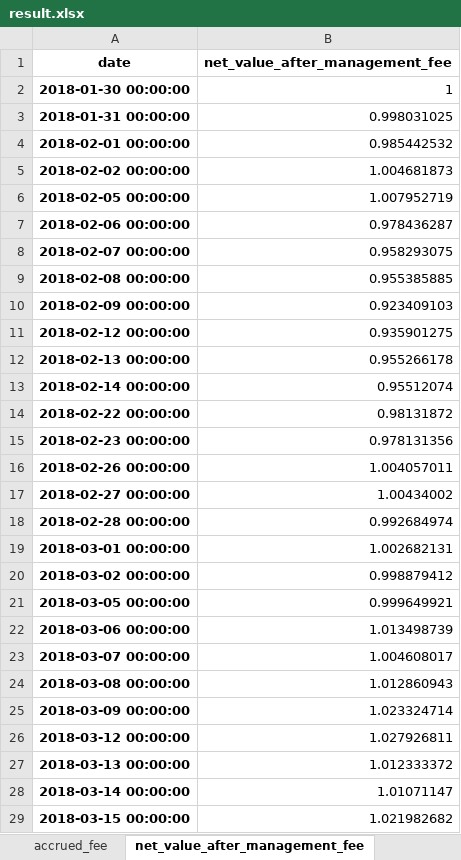
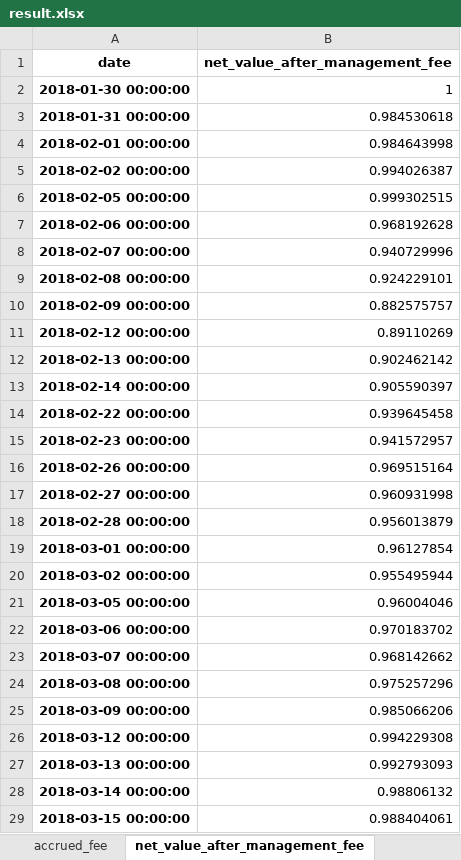
Before and after one commit to holiss4/Quantitative-Investment-Based-on-Transformer, an Excel workbook: backtest/FactorVAE/eval/result.xlsx, sheet net_value_after_management_fee, drawn as a sheet; only a part is shown; values as stored, in another font and other column widths than the file's, no borders; the diff covers the shown part only; the diff names each change by its address in the sheet, - before the commit and + after, or states it on an @@ line.

```diff
--- a/backtest/FactorVAE/eval/result.xlsx (sheet net_value_after_management_fee)
+++ b/backtest/FactorVAE/eval/result.xlsx (sheet net_value_after_management_fee)
-B3 (net_value_after_management_fee): 0.998031025
+B3 (net_value_after_management_fee): 0.984530618
-B4 (net_value_after_management_fee): 0.985442532
+B4 (net_value_after_management_fee): 0.984643998
-B5 (net_value_after_management_fee): 1.004681873
+B5 (net_value_after_management_fee): 0.994026387
-B6 (net_value_after_management_fee): 1.007952719
+B6 (net_value_after_management_fee): 0.999302515
-B7 (net_value_after_management_fee): 0.978436287
+B7 (net_value_after_management_fee): 0.968192628
-B8 (net_value_after_management_fee): 0.958293075
+B8 (net_value_after_management_fee): 0.940729996
-B9 (net_value_after_management_fee): 0.955385885
+B9 (net_value_after_management_fee): 0.924229101
-B10 (net_value_after_management_fee): 0.923409103
+B10 (net_value_after_management_fee): 0.882575757
-B11 (net_value_after_management_fee): 0.935901275
+B11 (net_value_after_management_fee): 0.89110269
-B12 (net_value_after_management_fee): 0.955266178
+B12 (net_value_after_management_fee): 0.902462142
-B13 (net_value_after_management_fee): 0.95512074
+B13 (net_value_after_management_fee): 0.905590397
-B14 (net_value_after_management_fee): 0.98131872
+B14 (net_value_after_management_fee): 0.939645458
-B15 (net_value_after_management_fee): 0.978131356
+B15 (net_value_after_management_fee): 0.941572957
-B16 (net_value_after_management_fee): 1.004057011
+B16 (net_value_after_management_fee): 0.969515164
-B17 (net_value_after_management_fee): 1.00434002
+B17 (net_value_after_management_fee): 0.960931998
-B18 (net_value_after_management_fee): 0.992684974
+B18 (net_value_after_management_fee): 0.956013879
-B19 (net_value_after_management_fee): 1.002682131
+B19 (net_value_after_management_fee): 0.96127854
-B20 (net_value_after_management_fee): 0.998879412
+B20 (net_value_after_management_fee): 0.955495944
-B21 (net_value_after_management_fee): 0.999649921
+B21 (net_value_after_management_fee): 0.96004046
-B22 (net_value_after_management_fee): 1.013498739
+B22 (net_value_after_management_fee): 0.970183702
-B23 (net_value_after_management_fee): 1.004608017
+B23 (net_value_after_management_fee): 0.968142662
-B24 (net_value_after_management_fee): 1.012860943
+B24 (net_value_after_management_fee): 0.975257296
-B25 (net_value_after_management_fee): 1.023324714
+B25 (net_value_after_management_fee): 0.985066206
-B26 (net_value_after_management_fee): 1.027926811
+B26 (net_value_after_management_fee): 0.994229308
-B27 (net_value_after_management_fee): 1.012333372
+B27 (net_value_after_management_fee): 0.992793093
-B28 (net_value_after_management_fee): 1.01071147
+B28 (net_value_after_management_fee): 0.98806132
-B29 (net_value_after_management_fee): 1.021982682
+B29 (net_value_after_management_fee): 0.988404061
```
Also changed, not shown: 437 edited cells elsewhere in this sheet, sheet share_hold, sheet real_position, sheet net_value, sheet return_rate, backtest/LSTM/eval/result.xlsx, backtest/Transformer/eval/result.xlsx, 13 other files.
